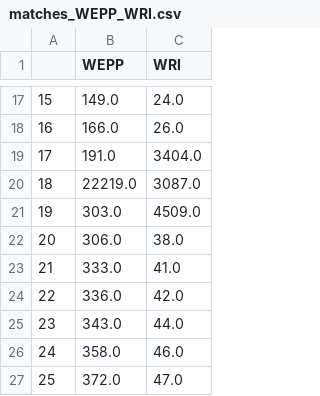
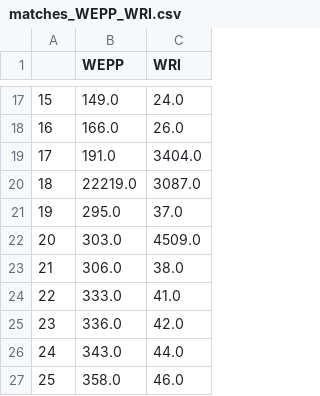
Before and after one commit to PyPSA/powerplantmatching, a CSV file: data/out/matches/matches_WEPP_WRI.csv, drawn as a sheet; only a part is shown, gaps mark what is left out; the shorter side is filled out with more unchanged rows; addresses are those after the commit; the diff names each change by its address in the sheet, - before the commit and + after, or states it on an @@ line.

```diff
--- a/data/out/matches/matches_WEPP_WRI.csv
+++ b/data/out/matches/matches_WEPP_WRI.csv
+row 21: 19 | 295.0 | 37.0
@@ column A renumbered from row 22 down @@
```
Also changed, not shown: data/out/matches/matches_CARMA_ENTSOE.csv, data/out/matches/matches_CARMA_OPSD.csv, 22 other files.
